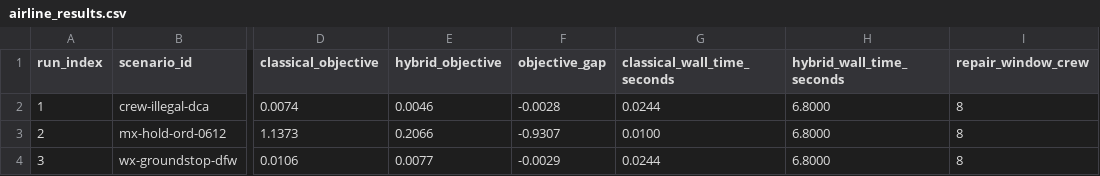
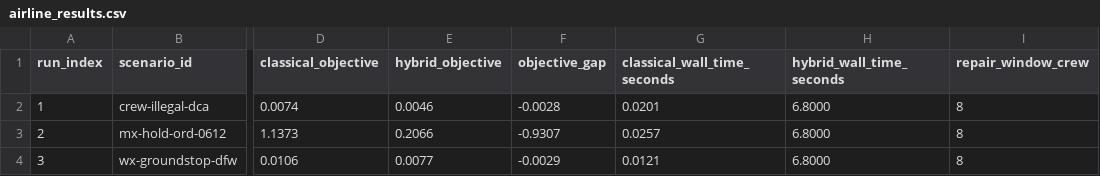
Before and after one commit to charley-forey/qtangl, a CSV file: benchmarks/airline_results.csv, drawn as a sheet; only a part is shown, gaps mark what is left out; the diff names each change by its address in the sheet, - before the commit and + after, or states it on an @@ line.

```diff
--- a/benchmarks/airline_results.csv
+++ b/benchmarks/airline_results.csv
-G2 (classical_wall_time_seconds): 0.0244
+G2 (classical_wall_time_seconds): 0.0201
-G3 (classical_wall_time_seconds): 0.0100
+G3 (classical_wall_time_seconds): 0.0257
-G4 (classical_wall_time_seconds): 0.0244
+G4 (classical_wall_time_seconds): 0.0121
```
